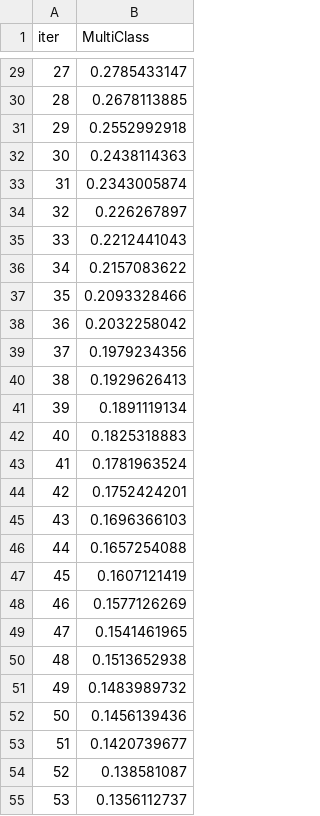
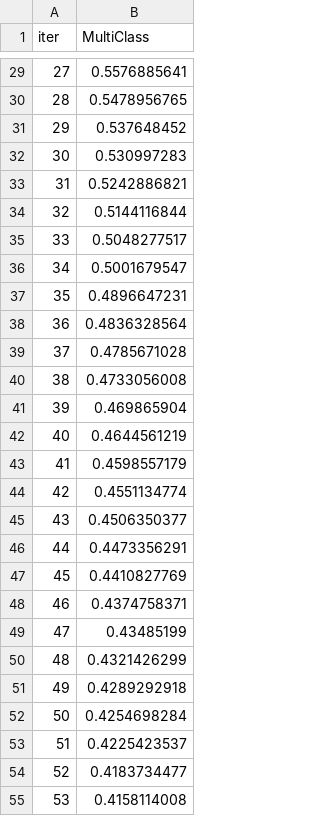
Before and after one commit to ANURAG20042006/Aegivanta, a TSV file: catboost_info/learn_error.tsv, drawn as a sheet; only a part is shown, gaps mark what is left out; the diff covers the shown part only.

```diff
--- a/catboost_info/learn_error.tsv
+++ b/catboost_info/learn_error.tsv
@@ -29,27 +29,27 @@ iter	MultiClass
-27	0.2785433147
-28	0.2678113885
-29	0.2552992918
-30	0.2438114363
-31	0.2343005874
-32	0.226267897
-33	0.2212441043
-34	0.2157083622
-35	0.2093328466
-36	0.2032258042
-37	0.1979234356
-38	0.1929626413
-39	0.1891119134
-40	0.1825318883
-41	0.1781963524
-42	0.1752424201
-43	0.1696366103
-44	0.1657254088
-45	0.1607121419
-46	0.1577126269
-47	0.1541461965
-48	0.1513652938
-49	0.1483989732
-50	0.1456139436
-51	0.1420739677
-52	0.138581087
-53	0.1356112737
+27	0.5576885641
+28	0.5478956765
+29	0.537648452
+30	0.530997283
+31	0.5242886821
+32	0.5144116844
+33	0.5048277517
+34	0.5001679547
+35	0.4896647231
+36	0.4836328564
+37	0.4785671028
+38	0.4733056008
+39	0.469865904
+40	0.4644561219
+41	0.4598557179
+42	0.4551134774
+43	0.4506350377
+44	0.4473356291
+45	0.4410827769
+46	0.4374758371
+47	0.43485199
+48	0.4321426299
+49	0.4289292918
+50	0.4254698284
+51	0.4225423537
+52	0.4183734477
+53	0.4158114008
```
Also changed, not shown: 73 edited cells elsewhere in this file, catboost_info/time_left.tsv, results/EXP-2026-002/baseline_comparison.csv, 31 other files.
